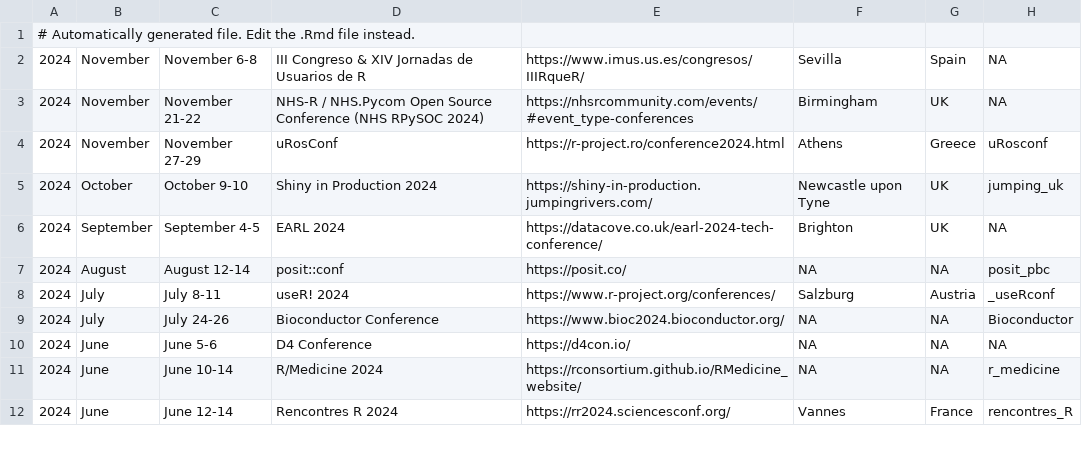
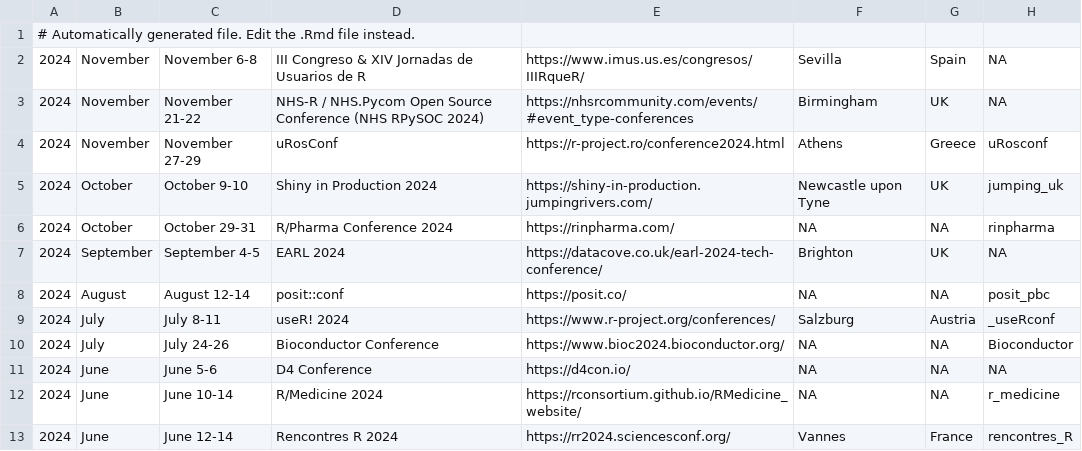
Before and after one commit to jumpingrivers/meetingsR, a CSV file: docs/events.csv, drawn as a sheet; only a part is shown; the diff names each change by its address in the sheet, - before the commit and + after, or states it on an @@ line.

```diff
--- a/docs/events.csv
+++ b/docs/events.csv
+row 6: 2024 | October | October 29-31 | R/Pharma Conference 2024 | https://rinpharma.com/ | NA | NA | rinpharma
```
Also changed, not shown: 6 other files.
